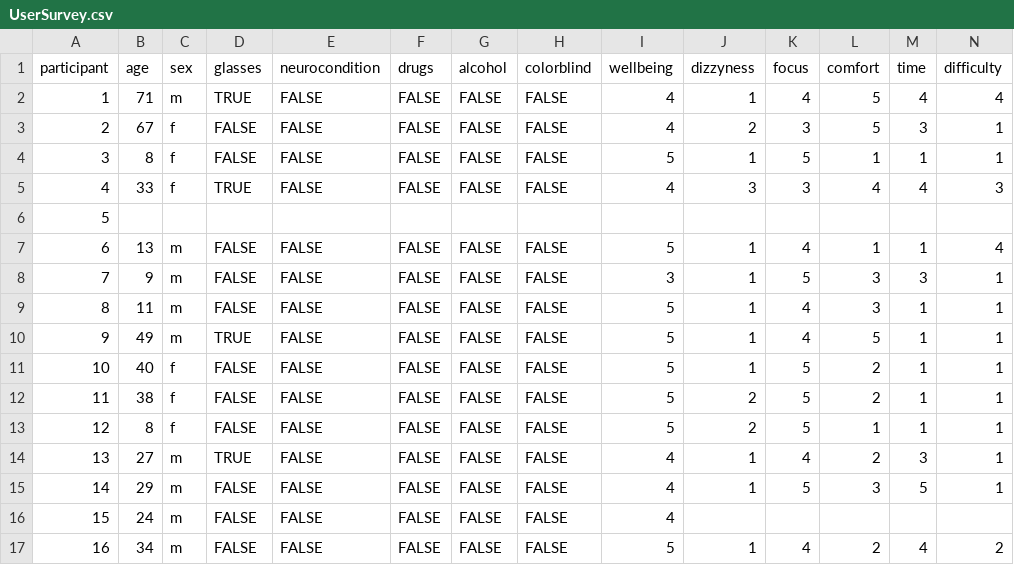
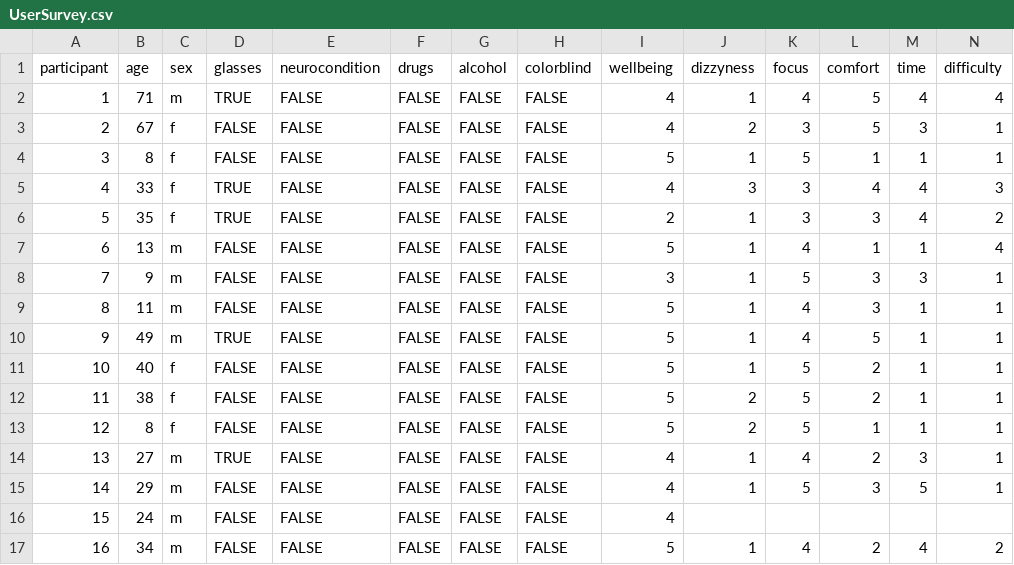
Before and after one commit to codebaard/MastersThesis, a CSV file: SurveyResults/UserSurvey.csv, drawn as a sheet; only a part is shown; the diff covers the shown part only; the diff names each change by its address in the sheet, - before the commit and + after, or states it on an @@ line.

```diff
--- a/SurveyResults/UserSurvey.csv
+++ b/SurveyResults/UserSurvey.csv
-B6 (age): (empty)
+B6 (age): 35
-C6 (sex): (empty)
+C6 (sex): f
-D6 (glasses): (empty)
+D6 (glasses): TRUE
-E6 (neurocondition): (empty)
+E6 (neurocondition): FALSE
-F6 (drugs): (empty)
+F6 (drugs): FALSE
-G6 (alcohol): (empty)
+G6 (alcohol): FALSE
-H6 (colorblind): (empty)
+H6 (colorblind): FALSE
-I6 (wellbeing): (empty)
+I6 (wellbeing): 2
-J6 (dizzyness): (empty)
+J6 (dizzyness): 1
-K6 (focus): (empty)
+K6 (focus): 3
-L6 (comfort): (empty)
+L6 (comfort): 3
-M6 (time): (empty)
+M6 (time): 4
-N6 (difficulty): (empty)
+N6 (difficulty): 2
```
Also changed, not shown: 4 edited cells elsewhere in this file, 1 other file.
